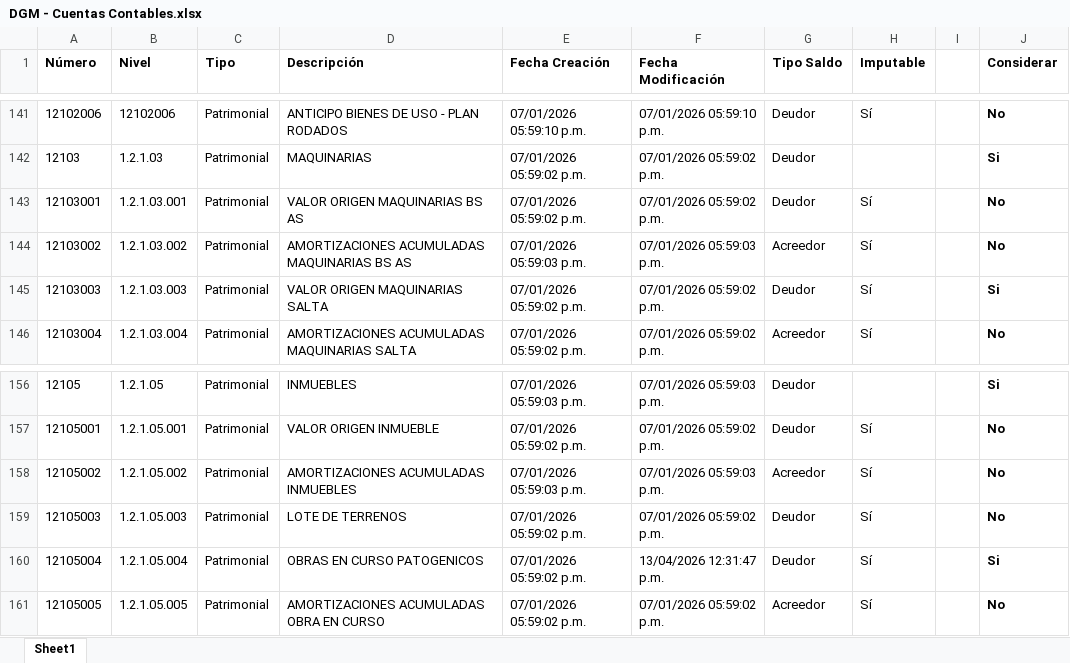
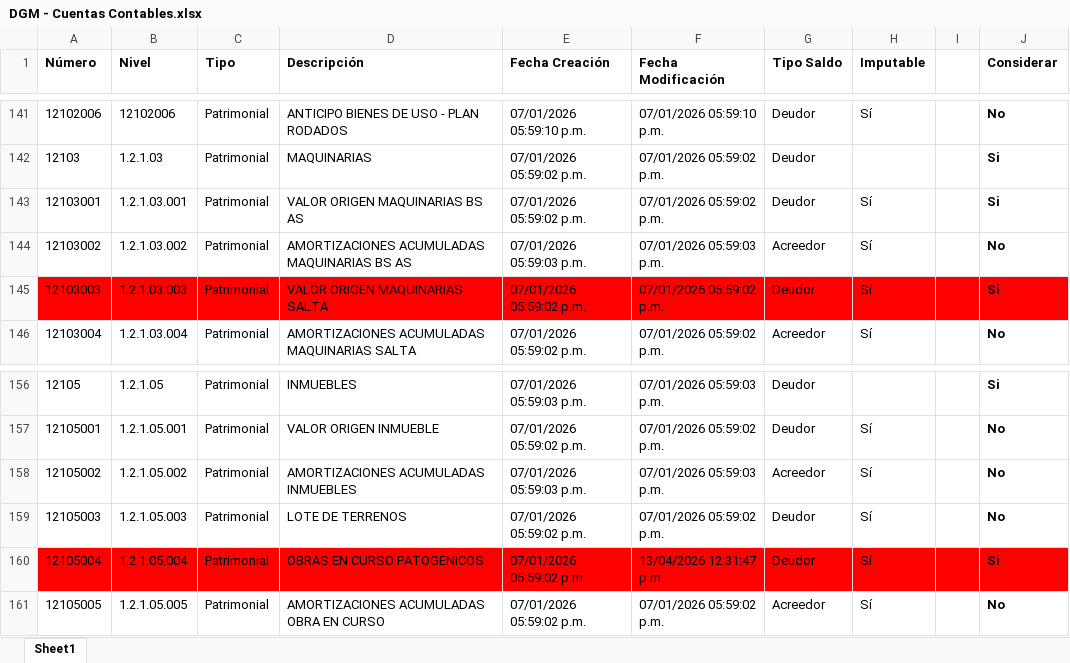
Before and after one commit to marajadesantelmo/dgm_bi, an Excel workbook: DGM - Cuentas Contables.xlsx, sheet Sheet1, drawn as a sheet; only a part is shown, gaps mark what is left out; values as stored, in another font and other column widths than the file's, no borders; the diff names each change by its address in the sheet, - before the commit and + after, or states it on an @@ line.

```diff
--- a/DGM - Cuentas Contables.xlsx (sheet Sheet1)
+++ b/DGM - Cuentas Contables.xlsx (sheet Sheet1)
-J143 (Considerar): No
+J143 (Considerar): Si
-A145:J145 fill: none
+A145:J145 fill: #FF0000
-A160:J160 fill: none
+A160:J160 fill: #FF0000
```
Also changed, not shown: 4 other files.
